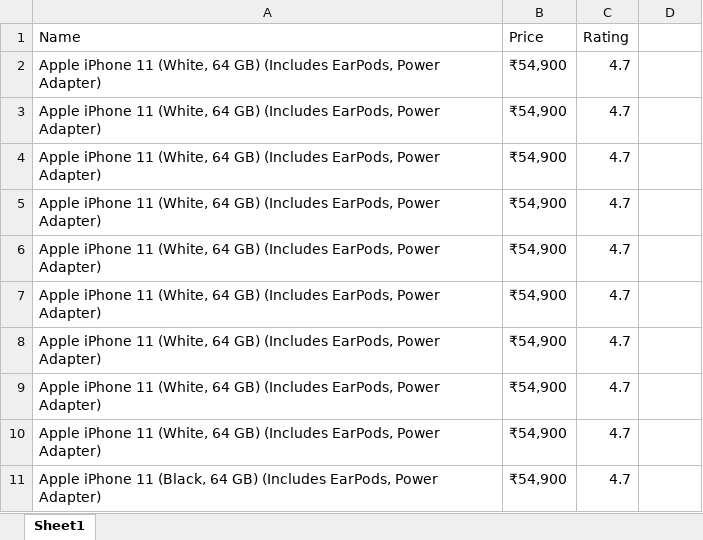
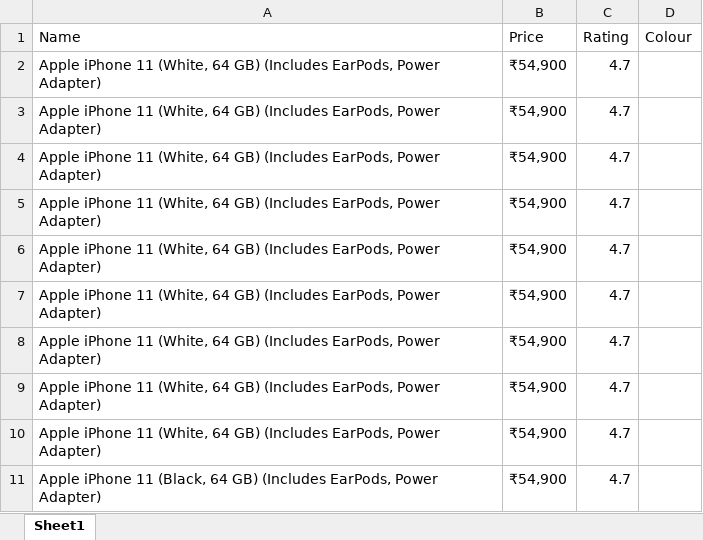
Before and after one commit to Shreya0207/FlipkartBluePrism, an Excel workbook: flipkart/FlipkartData.xlsx, sheet Sheet1, drawn as a sheet; values as stored, in another font and other column widths than the file's, no borders; the diff names each change by its address in the sheet, - before the commit and + after, or states it on an @@ line.

Commit message:
[Shreya]Add: Added Flipkart Process and refactored Business object

```diff
--- a/flipkart/FlipkartData.xlsx (sheet Sheet1)
+++ b/flipkart/FlipkartData.xlsx (sheet Sheet1)
-D1: (empty)
+D1: Colour
```
Also changed, not shown: 4 other files.
